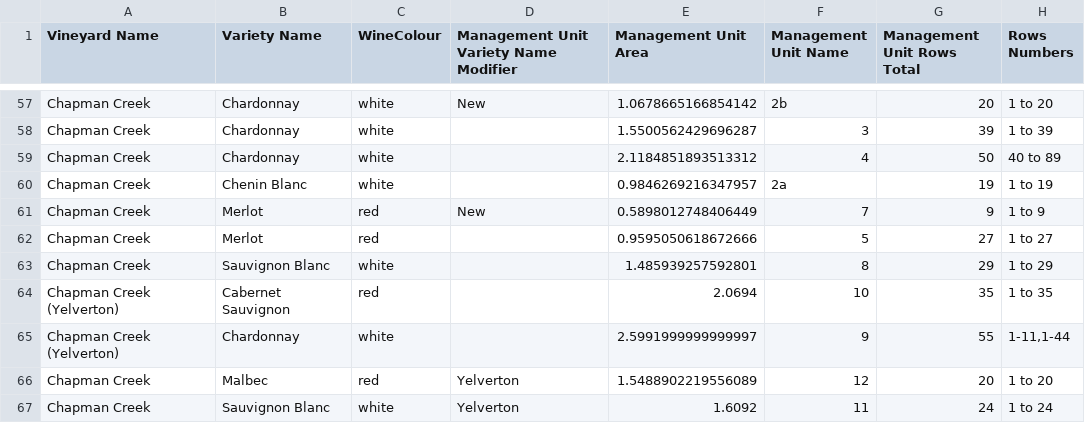
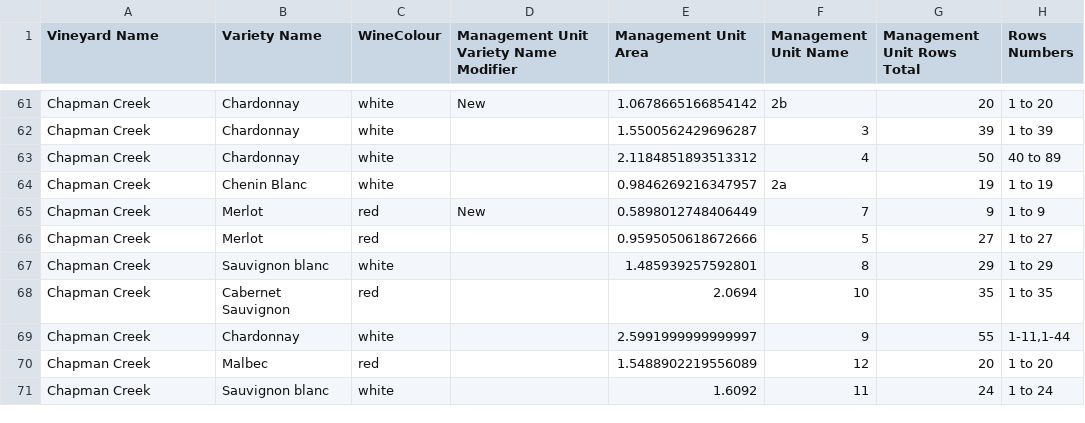
Before and after one commit to harrywykman/vine, a CSV file: data_import_scripts/varieties.csv, drawn as a sheet; only a part is shown, gaps mark what is left out; addresses are those after the commit; the diff covers the shown part only; the diff names each change by its address in the sheet, - before the commit and + after, or states it on an @@ line.

```diff
--- a/data_import_scripts/varieties.csv
+++ b/data_import_scripts/varieties.csv
-B67 (Variety Name): Sauvignon Blanc
+B67 (Variety Name): Sauvignon blanc
-A68:A69 (Vineyard Name): Chapman Creek (Yelverton)
+A68:A69 (Vineyard Name): Chapman Creek
-D70:D71: Yelverton
+D70:D71: (empty)
-B71 (Variety Name): Sauvignon Blanc
+B71 (Variety Name): Sauvignon blanc
```
Also changed, not shown: 4 added rows and 59 edited cells elsewhere in this file, data_import_scripts/management_units.csv, data_import_scripts/mu_import.csv, 1 other file.
